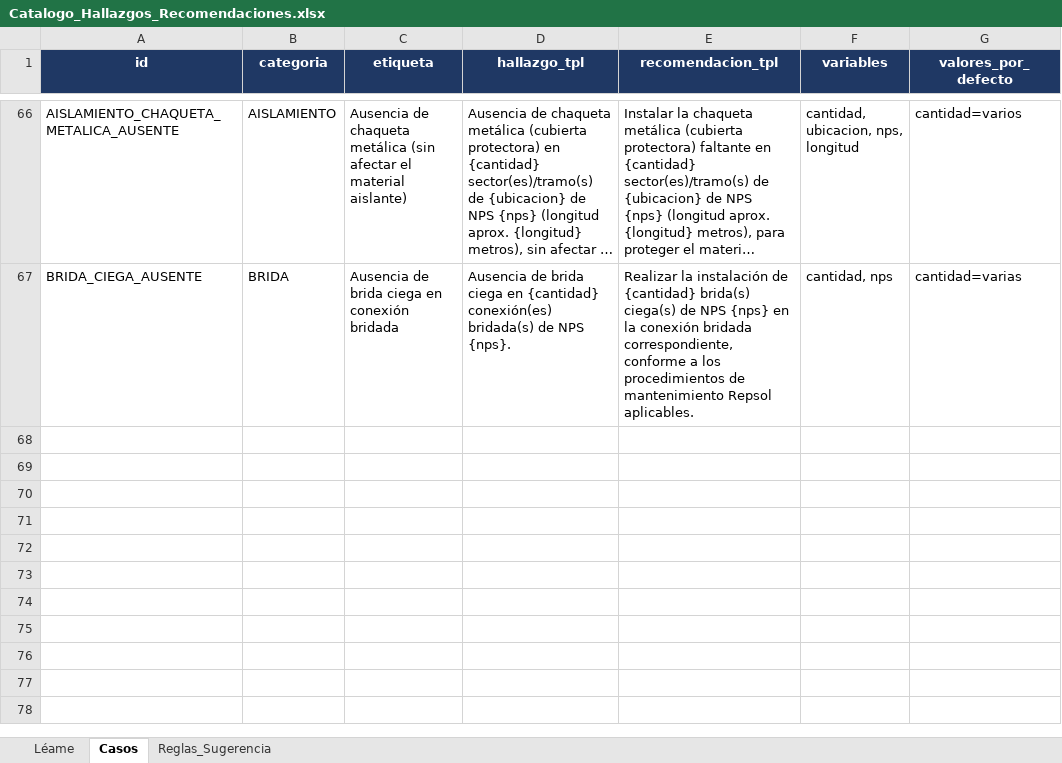
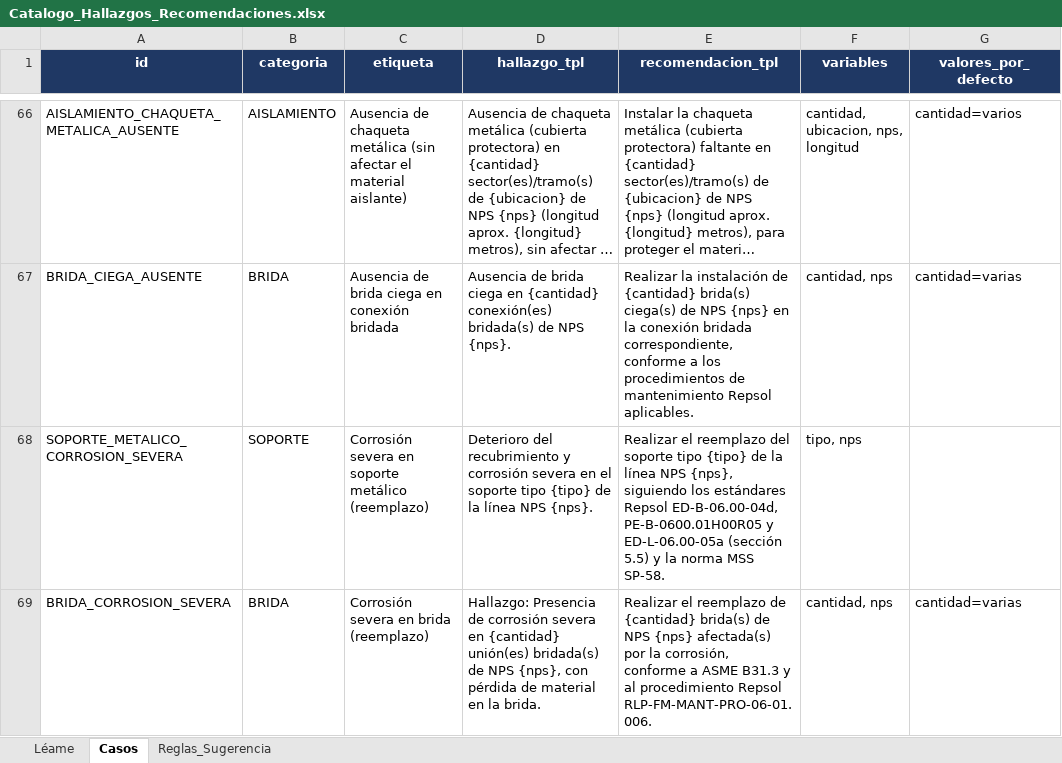
Before and after one commit to mpaifadelaguila-arch/control-informes, an Excel workbook: Catalogo_Hallazgos_Recomendaciones.xlsx, sheet Casos, drawn as a sheet; only a part is shown, gaps mark what is left out; long unchanged cells end in …; values as stored, in another font and other column widths than the file's, no borders; the diff covers the shown part only; the diff names each change by its address in the sheet, - before the commit and + after, or states it on an @@ line.

```diff
--- a/Catalogo_Hallazgos_Recomendaciones.xlsx (sheet Casos)
+++ b/Catalogo_Hallazgos_Recomendaciones.xlsx (sheet Casos)
+row 68: SOPORTE_METALICO_CORROSION_SEVERA | SOPORTE | Corrosión severa en soporte metálico (reemplazo) | Deterioro del recubrimiento y corrosión severa en el soporte tipo {tipo} de la línea NPS {nps}. | Realizar el reemplazo del soporte tipo {tipo} de la línea NPS {nps}, siguiendo los estándares Repsol ED-B-06.00-04d, PE-B-0600.01H00R05 y ED-L-06.00-05a (sección 5.5) y la norma MSS SP-58. | tipo, nps
+row 69: BRIDA_CORROSION_SEVERA | BRIDA | Corrosión severa en brida (reemplazo) | Hallazgo: Presencia de corrosión severa en {cantidad} unión(es) bridada(s) de NPS {nps}, con pérdida de material en la brida. | Realizar el reemplazo de {cantidad} brida(s) de NPS {nps} afectada(s) por la corrosión, conforme a ASME B31.3 y al procedimiento Repsol RLP-FM-MANT-PRO-06-01.006. | cantidad, nps | cantidad=varias
```
Also changed, not shown: 1 added row and 3 edited cells elsewhere in this sheet, sheet Reglas_Sugerencia.
